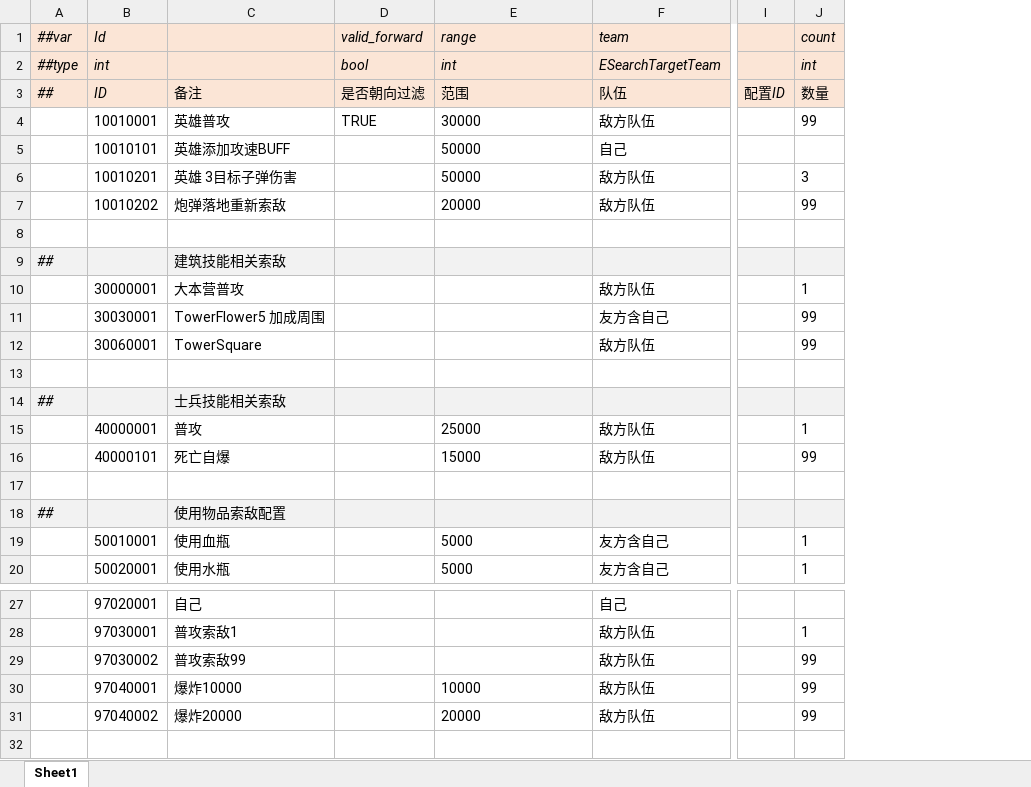
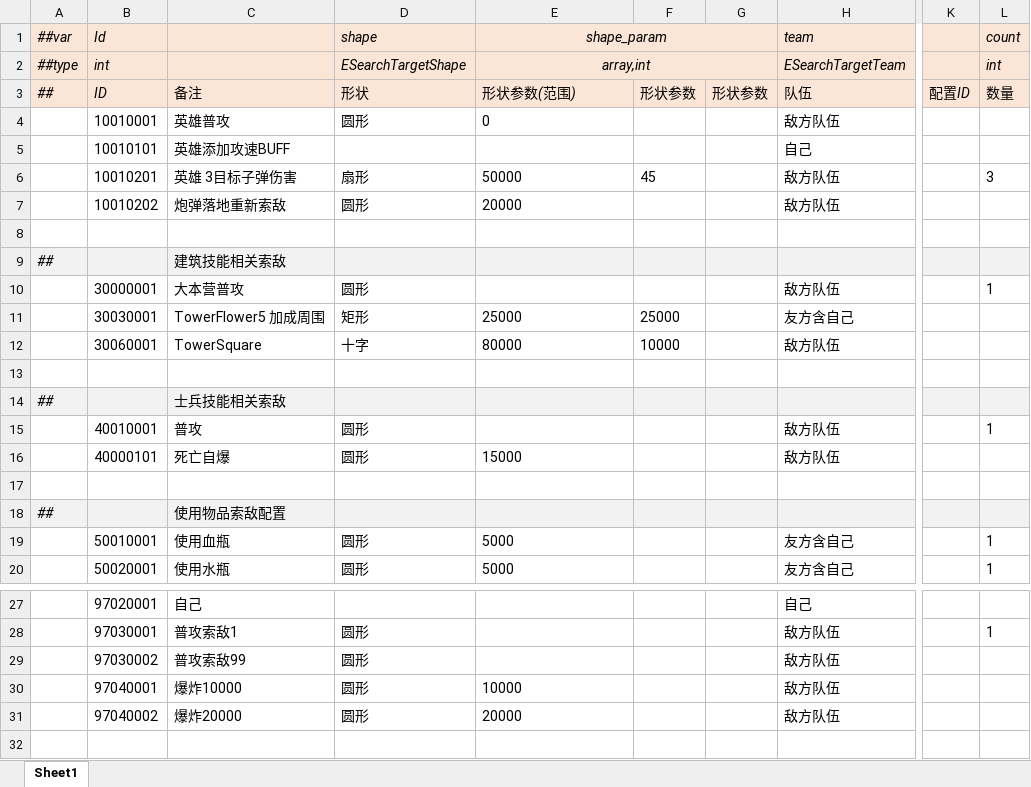
Before and after one commit to alsostone/com.stone.et8, an Excel workbook: Unity/Assets/Config/Excel/Datas/Skill/Search.xlsx, sheet Sheet1, drawn as a sheet; only a part is shown, gaps mark what is left out; values as stored, in another font and other column widths than the file's, no borders; removed rows and columns are numbered as before the commit, all else as after; the diff names each change by its address in the sheet, - before the commit and + after, or states it on an @@ line.

```diff
--- a/Unity/Assets/Config/Excel/Datas/Skill/Search.xlsx (sheet Sheet1)
+++ b/Unity/Assets/Config/Excel/Datas/Skill/Search.xlsx (sheet Sheet1)
-column D (valid_forward), rows 2-4: bool | 是否朝向过滤 | TRUE
+column D (shape), rows 2-20: ESearchTargetShape | 形状 | 圆形 |  | 扇形 | 圆形 |  |  | 圆形 | 矩形 | 十字 |  |  | 圆形 | 圆形 |  |  | 圆形 | 圆形; rows 28-31: all 圆形
+column F, rows 3-12: 形状参数 |  |  | 45 |  |  |  |  | 25000 | 10000
+column G, row 3: 形状参数
-E1: range
+E1: shape_param
-E1:E2 alignment: left
+E1:E2 alignment: center
+E1:G1 merged
-E2 (shape_param): int
+E2 (shape_param): array,int
+E2:G2 merged
-E3 (shape_param): 范围
+E3 (shape_param): 形状参数(范围)
-E4 (shape_param): 30000
+E4 (shape_param): 0
-L4 (count): 99
+L4 (count): (empty)
-E5 (shape_param): 50000
+E5 (shape_param): (empty)
-L7 (count): 99
+L7 (count): (empty)
-E11 (shape_param): (empty)
+E11 (shape_param): 25000
-L11:L12 (count): 99
+L11:L12 (count): (empty)
-E12 (shape_param): (empty)
+E12 (shape_param): 80000
-B15 (Id): 40000001
+B15 (Id): 40010001
-E15 (shape_param): 25000
+E15 (shape_param): (empty)
-L16 (count): 99
+L16 (count): (empty)
-L29:L31 (count): 99
+L29:L31 (count): (empty)
```
Also changed, not shown: Unity/Assets/Config/Excel/Datas/Skill/Skill.xlsx, 26 other files.
